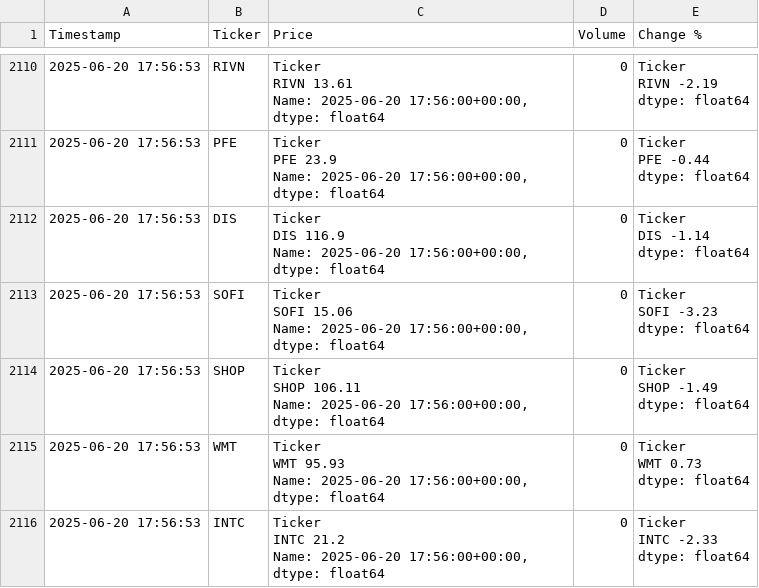
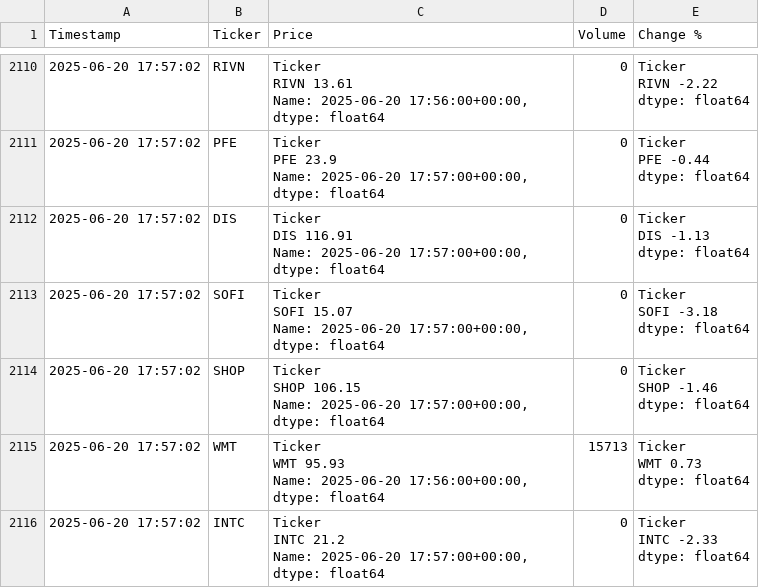
Before and after one commit to dbarber530/Logger3.0, a CSV file: data/log.csv, drawn as a sheet; only a part is shown, gaps mark what is left out; ↵ is a line break in a cell; the diff covers the shown part only; the diff names each change by its address in the sheet, - before the commit and + after, or states it on an @@ line.

```diff
--- a/data/log.csv
+++ b/data/log.csv
-A2110:A2116 (Timestamp): 2025-06-20 17:56:53
+A2110:A2116 (Timestamp): 2025-06-20 17:57:02
-E2110 (Change %): Ticker ↵ RIVN -2.19 ↵ dtype: float64
+E2110 (Change %): Ticker ↵ RIVN -2.22 ↵ dtype: float64
-C2111 (Price): …Name: 2025-06-20 17:56:00+00:00, dtype: float64
+C2111 (Price): …Name: 2025-06-20 17:57:00+00:00, dtype: float64
-C2112 (Price): Ticker ↵ DIS 116.9 ↵ Name: 2025-06-20 17:56:00+00:00, dtype: float64
+C2112 (Price): Ticker ↵ DIS 116.91 ↵ Name: 2025-06-20 17:57:00+00:00, dtype: float64
-E2112 (Change %): Ticker ↵ DIS -1.14 ↵ dtype: float64
+E2112 (Change %): Ticker ↵ DIS -1.13 ↵ dtype: float64
-C2113 (Price): Ticker ↵ SOFI 15.06 ↵ Name: 2025-06-20 17:56:00+00:00, dtype: float64
+C2113 (Price): Ticker ↵ SOFI 15.07 ↵ Name: 2025-06-20 17:57:00+00:00, dtype: float64
-E2113 (Change %): Ticker ↵ SOFI -3.23 ↵ dtype: float64
+E2113 (Change %): Ticker ↵ SOFI -3.18 ↵ dtype: float64
-C2114 (Price): Ticker ↵ SHOP 106.11 ↵ Name: 2025-06-20 17:56:00+00:00, dtype: float64
+C2114 (Price): Ticker ↵ SHOP 106.15 ↵ Name: 2025-06-20 17:57:00+00:00, dtype: float64
-E2114 (Change %): Ticker ↵ SHOP -1.49 ↵ dtype: float64
+E2114 (Change %): Ticker ↵ SHOP -1.46 ↵ dtype: float64
-D2115 (Volume): 0
+D2115 (Volume): 15713
-C2116 (Price): …Name: 2025-06-20 17:56:00+00:00, dtype: float64
+C2116 (Price): …Name: 2025-06-20 17:57:00+00:00, dtype: float64
```
Also changed, not shown: 107 edited cells elsewhere in this file.
